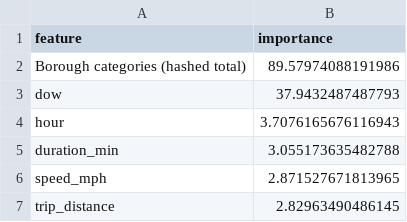
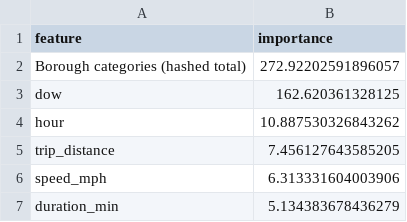
Before and after one commit to KlemenVovk/bd-project-25, a CSV file: results/t7_feat_importance_xgb_balanced.csv, drawn as a sheet.

Commit message:
Add T7 scaling results.

```diff
--- a/results/t7_feat_importance_xgb_balanced.csv
+++ b/results/t7_feat_importance_xgb_balanced.csv
@@ -1,7 +1,7 @@
 feature,importance
-Borough categories (hashed total),89.57974088191986
-dow,37.9432487487793
-hour,3.7076165676116943
-duration_min,3.055173635482788
-speed_mph,2.871527671813965
-trip_distance,2.82963490486145
+Borough categories (hashed total),272.92202591896057
+dow,162.620361328125
+hour,10.887530326843262
+trip_distance,7.456127643585205
+speed_mph,6.313331604003906
+duration_min,5.134383678436279
```
Also changed, not shown: results/t7_feat_importance_sgd_balanced.csv, 27 other files.
